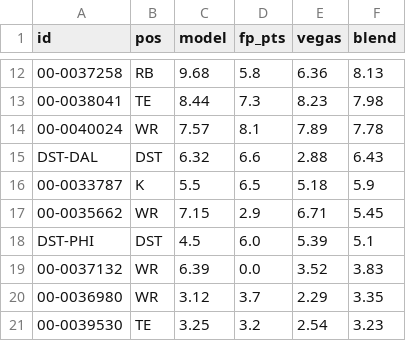
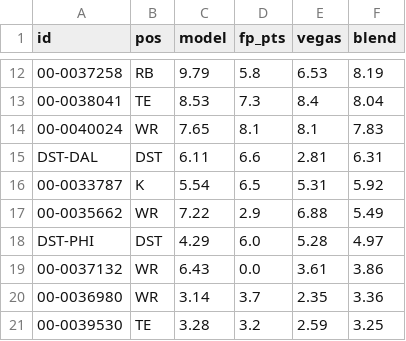
Before and after one commit to brockwilson132/startsit, a CSV file: history/ecr_2026_7.csv, drawn as a sheet; only a part is shown, gaps mark what is left out; the diff covers the shown part only.

```diff
--- a/history/ecr_2026_7.csv
+++ b/history/ecr_2026_7.csv
@@ -12,10 +12,10 @@ id,pos,model,fp_pts,vegas,blend
-00-0037258,RB,9.68,5.8,6.36,8.13
-00-0038041,TE,8.44,7.3,8.23,7.98
-00-0040024,WR,7.57,8.1,7.89,7.78
-DST-DAL,DST,6.32,6.6,2.88,6.43
-00-0033787,K,5.5,6.5,5.18,5.9
-00-0035662,WR,7.15,2.9,6.71,5.45
-DST-PHI,DST,4.5,6.0,5.39,5.1
-00-0037132,WR,6.39,0.0,3.52,3.83
-00-0036980,WR,3.12,3.7,2.29,3.35
-00-0039530,TE,3.25,3.2,2.54,3.23
+00-0037258,RB,9.79,5.8,6.53,8.19
+00-0038041,TE,8.53,7.3,8.4,8.04
+00-0040024,WR,7.65,8.1,8.1,7.83
+DST-DAL,DST,6.11,6.6,2.81,6.31
+00-0033787,K,5.54,6.5,5.31,5.92
+00-0035662,WR,7.22,2.9,6.88,5.49
+DST-PHI,DST,4.29,6.0,5.28,4.97
+00-0037132,WR,6.43,0.0,3.61,3.86
+00-0036980,WR,3.14,3.7,2.35,3.36
+00-0039530,TE,3.28,3.2,2.59,3.25
```
Also changed, not shown: 51 edited cells elsewhere in this file.
